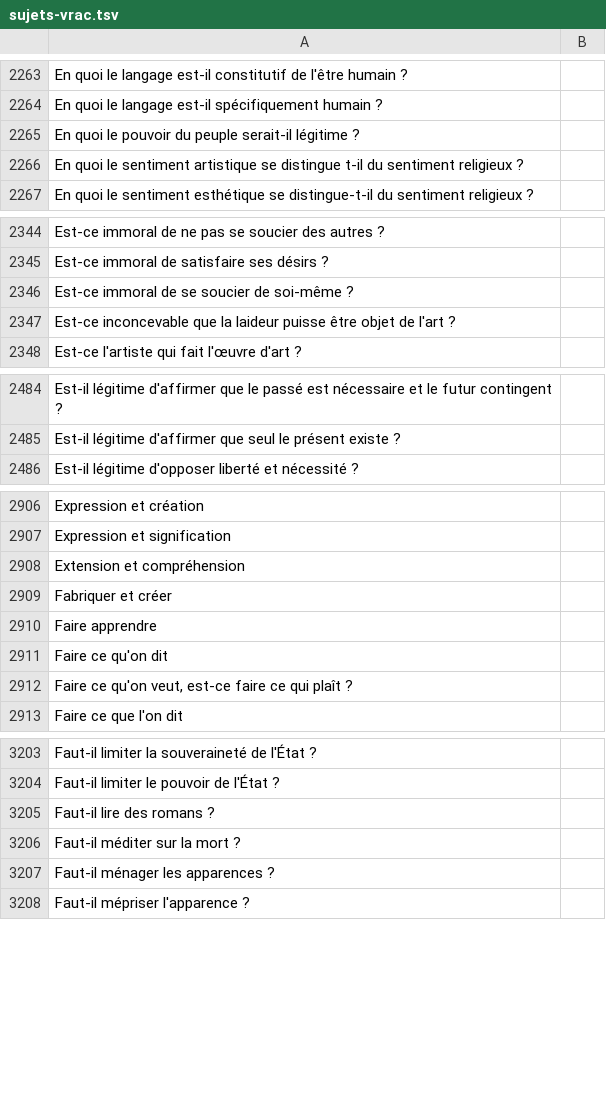
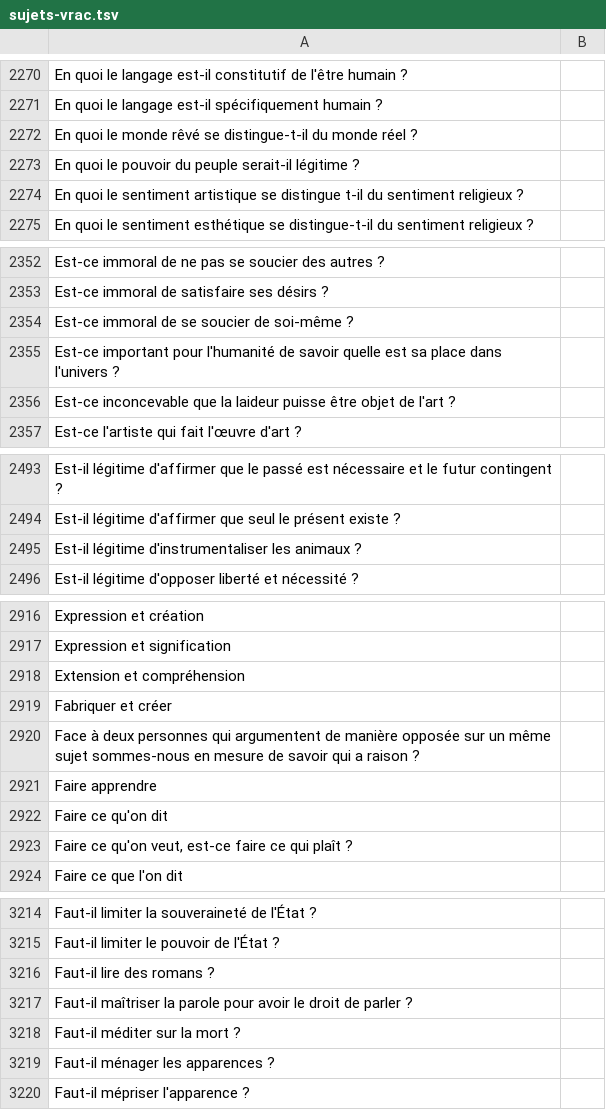
Before and after one commit to eyssette/sujets-philosophie, a TSV file: data/sujets-vrac.tsv, drawn as a sheet; only a part is shown, gaps mark what is left out; the diff covers the shown part only.

Commit message:
Add sujets HLP

```diff
--- a/data/sujets-vrac.tsv
+++ b/data/sujets-vrac.tsv
@@ -2264,2 +2271,3 @@ En quoi le langage est-il constitutif de l'être humain ?
 En quoi le langage est-il spécifiquement humain ?
+En quoi le monde rêvé se distingue-t-il du monde réel ?
 En quoi le pouvoir du peuple serait-il légitime ?
@@ -2346,2 +2354,3 @@ Est-ce immoral de satisfaire ses désirs ?
 Est-ce immoral de se soucier de soi-même ?
+Est-ce important pour l'humanité de savoir quelle est sa place dans l'univers ?
 Est-ce inconcevable que la laideur puisse être objet de l'art ?
@@ -2485,2 +2494,3 @@ Est-il légitime d'affirmer que le passé est nécessaire et le futur contingent
 Est-il légitime d'affirmer que seul le présent existe ?
+Est-il légitime d'instrumentaliser les animaux ?
 Est-il légitime d'opposer liberté et nécessité ?
@@ -2909,2 +2919,3 @@ Extension et compréhension
 Fabriquer et créer
+Face à deux personnes qui argumentent de manière opposée sur un même sujet sommes-nous en mesure de savoir qui a raison ?
 Faire apprendre
@@ -3205,2 +3216,3 @@ Faut-il limiter le pouvoir de l'État ?
 Faut-il lire des romans ?
+Faut-il maîtriser la parole pour avoir le droit de parler ?
 Faut-il méditer sur la mort ?
```
Also changed, not shown: 41 added rows elsewhere in this file.
